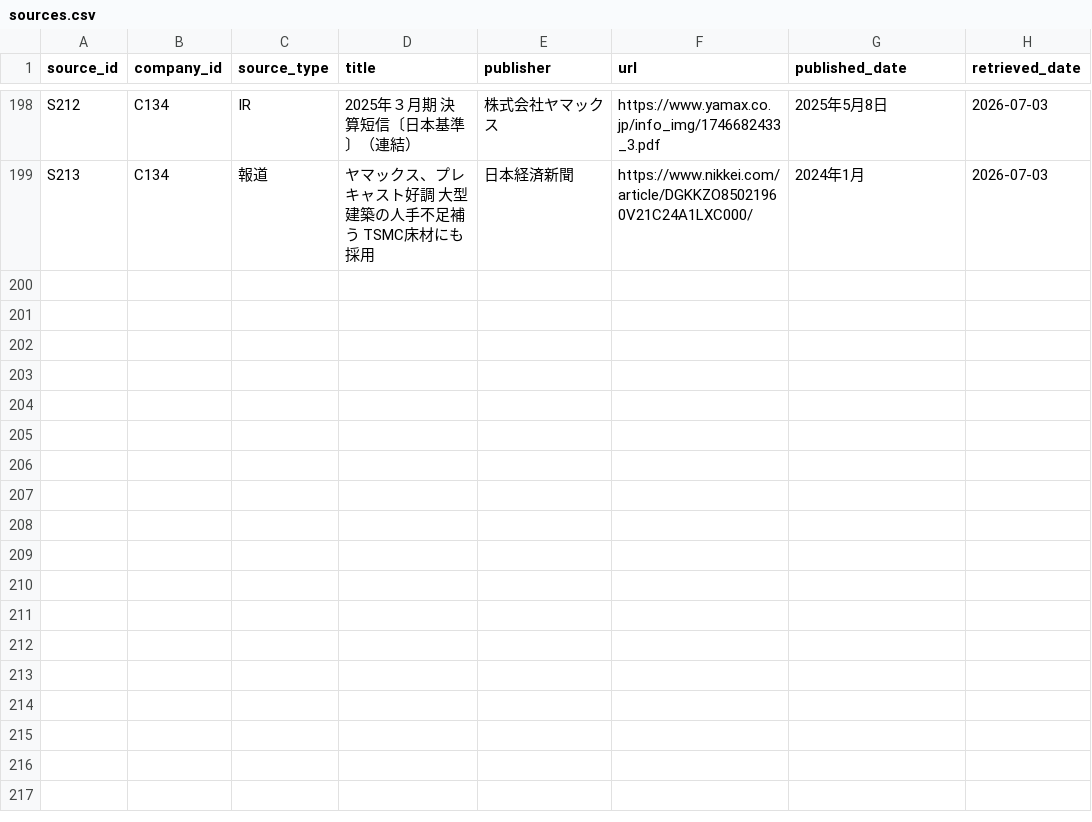
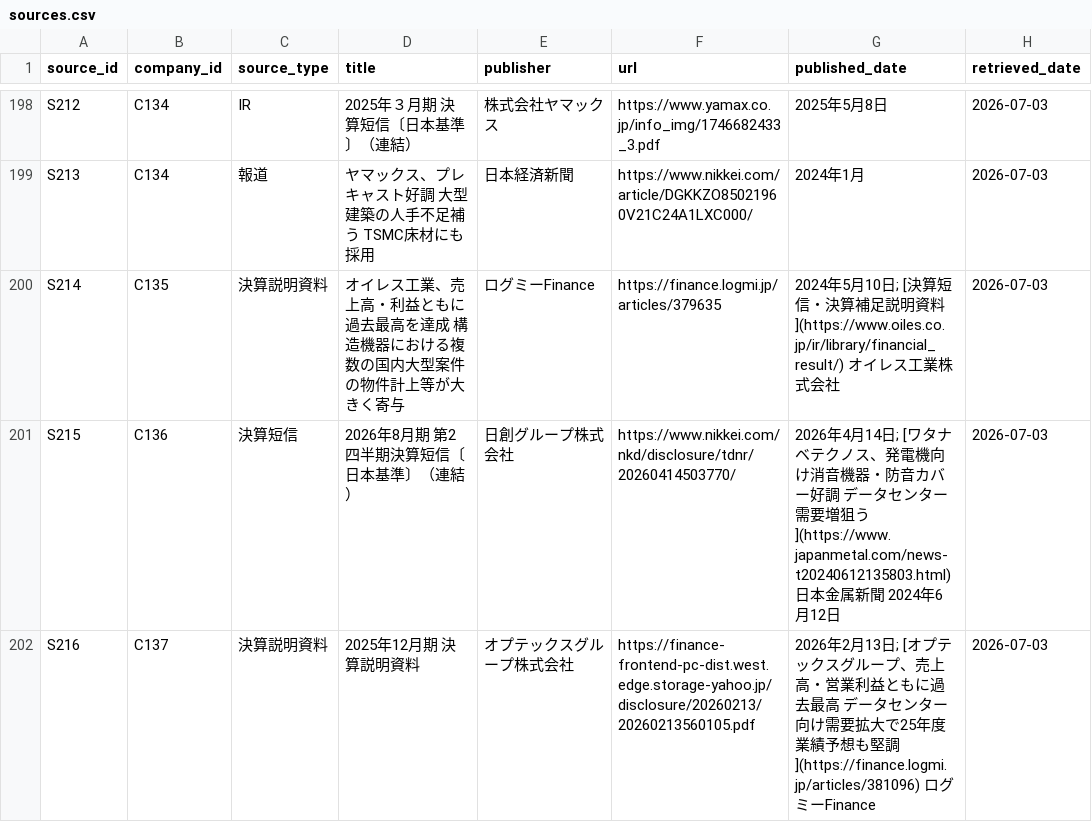
Before and after one commit to kogit834/AI-valuechain, a CSV file: data/sources.csv, drawn as a sheet; only a part is shown, gaps mark what is left out; the diff names each change by its address in the sheet, - before the commit and + after, or states it on an @@ line.

```diff
--- a/data/sources.csv
+++ b/data/sources.csv
+row 200: S214 | C135 | 決算説明資料 | オイレス工業、売上高・利益ともに過去最高を達成 構造機器における複数の国内大型案件の物件計上等が大きく寄与 | ログミーFinance | https://finance.logmi.jp/articles/379635 | 2024年5月10日; [決算短信・決算補足説明資料](https://www.oiles.co.jp/ir/library/financial_result/) オイレス工業株式会社 | 2026-07-03
+row 201: S215 | C136 | 決算短信 | 2026年8月期 第2四半期決算短信〔日本基準〕（連結） | 日創グループ株式会社 | https://www.nikkei.com/nkd/disclosure/tdnr/20260414503770/ | 2026年4月14日; [ワタナベテクノス、発電機向け消音機器・防音カバー好調 データセンター需要増狙う](https://www.japanmetal.com/news-t20240612135803.html) 日本金属新聞 2024年6月12日 | 2026-07-03
+row 202: S216 | C137 | 決算説明資料 | 2025年12月期 決算説明資料 | オプテックスグループ株式会社 | https://finance-frontend-pc-dist.west.edge.storage-yahoo.jp/disclosure/20260213/20260213560105.pdf | 2026年2月13日; [オプテックスグループ、売上高・営業利益ともに過去最高 データセンター向け需要拡大で25年度業績予想も堅調](https://finance.logmi.jp/articles/381096) ログミーFinance | 2026-07-03
```
Also changed, not shown: data/companies.csv, data/segments.csv, 1 other file.
